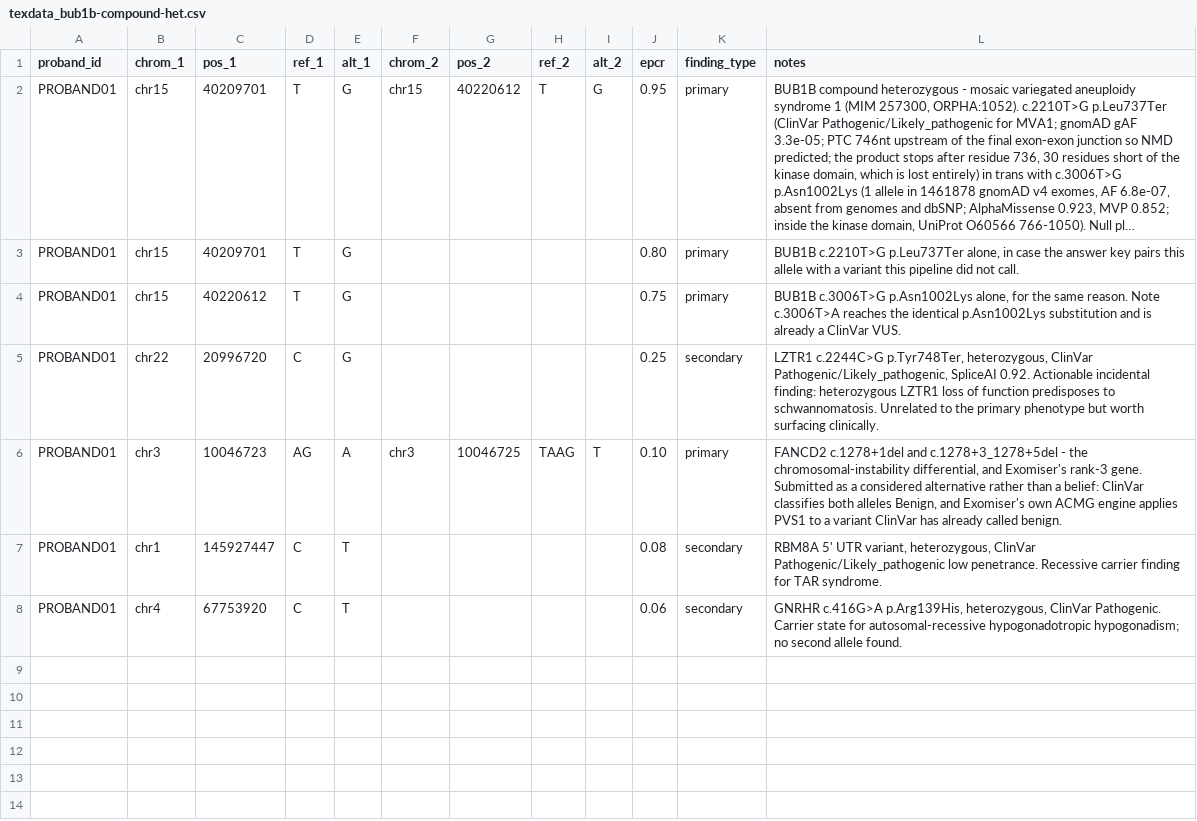
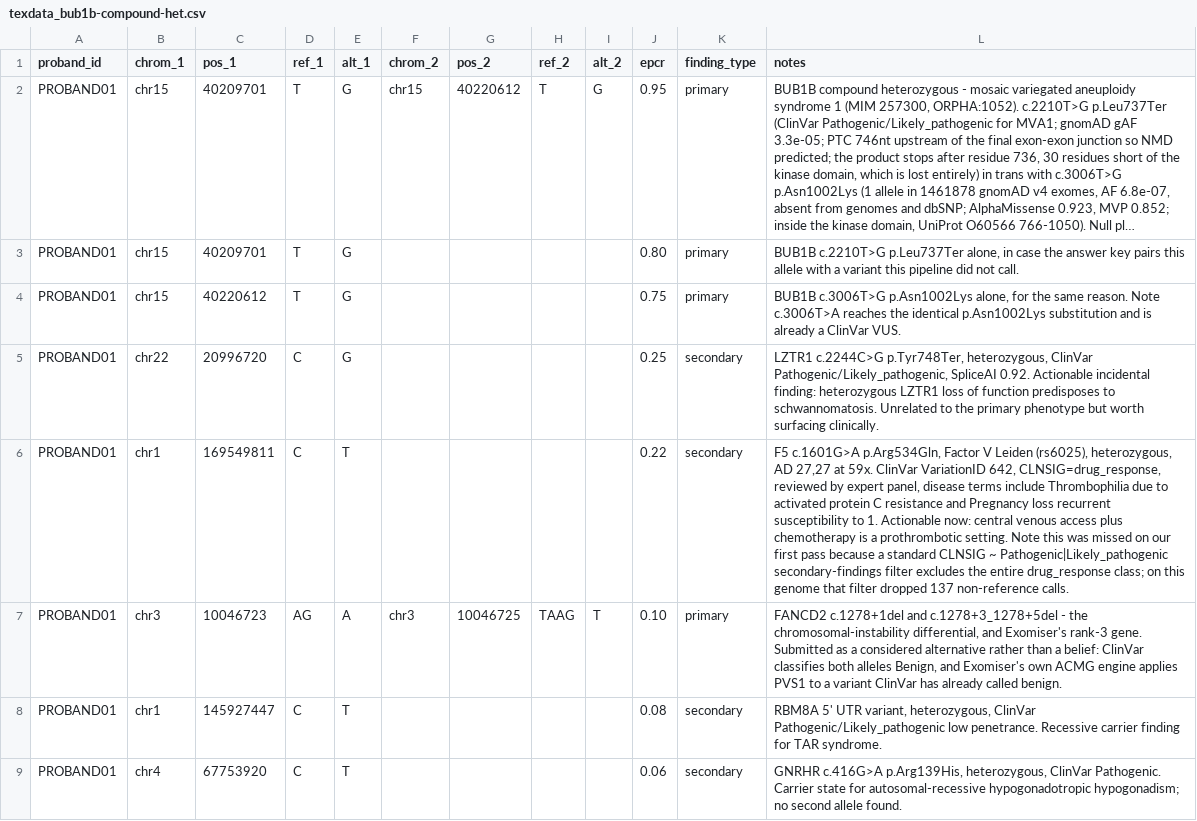
Before and after one commit to tfius/mva-hackathon-2026, a CSV file: mva/results/texdata_bub1b-compound-het.csv, drawn as a sheet; long unchanged cells end in …; the diff names each change by its address in the sheet, - before the commit and + after, or states it on an @@ line.

Commit message:
Add the evidence-provenance table, and correct a negative we had not earned
The widened ClinVar filter dropped 137 non-reference calls on this genome, not
one, twelve of them reviewed by expert panel. Two mattered. Factor V Leiden,
now added to the submission CSV as an eighth row at 100.0 and F-max 1.0
unchanged. And DPYD*6, which is the more serious of the two: the narrow panel
had let the report state 'no fluoropyrimidine toxicity risk allele', and the
child carries an expert-panel drug_response DPYD variant. CPIC assigns it normal
function, so the corrected claim is narrower and survives - no CPIC-actionable
reduced-function allele - but the original was not earned.

The filter did not merely hide a finding. It let us assert a clean negative we
had not measured, which is more dangerous in a clinical document than a missing
positive.

Hence the provenance table. Positives carry their own evidence; negatives do
not, because a locus with no coverage produces no call exactly like a reference
locus. Every 'we did not find X' claim now carries the measurement that makes it
a finding rather than a silence, and the things that are genuinely not assessable
are named.

```diff
--- a/mva/results/texdata_bub1b-compound-het.csv
+++ b/mva/results/texdata_bub1b-compound-het.csv
+row 6: PROBAND01 | chr1 | 169549811 | C | T |  |  |  |  | 0.22 | secondary | F5 c.1601G>A p.Arg534Gln, Factor V Leiden (rs6025), heterozygous, AD 27,27 at 59x. ClinVar VariationID 642, CLNSIG=drug_response, reviewed by expert panel, disease terms include Thrombophilia due to activated protein C resistance and Pregnancy loss recurrent susceptibility to 1. Actionable now: central venous access plus chemotherapy is a prothrombotic setting. Note this was missed on our first pass because a standard CLNSIG ~ Pathogenic|Likely_pathogenic secondary-findings filter excludes the entire drug_response class; on this genome that filter dropped 137 non-reference calls.
```
Also changed, not shown: 5 other files.
